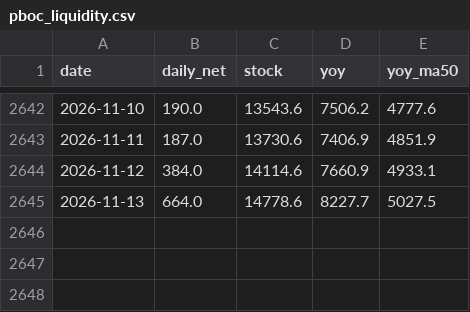
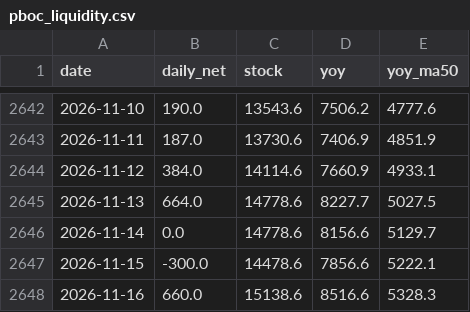
Before and after one commit to Slavduja/PBOC, a CSV file: output/pboc_liquidity.csv, drawn as a sheet; only a part is shown, gaps mark what is left out; the diff names each change by its address in the sheet, - before the commit and + after, or states it on an @@ line.

```diff
--- a/output/pboc_liquidity.csv
+++ b/output/pboc_liquidity.csv
+row 2646: 2026-11-14 | 0.0 | 14778.6 | 8156.6 | 5129.7
+row 2647: 2026-11-15 | -300.0 | 14478.6 | 7856.6 | 5222.1
+row 2648: 2026-11-16 | 660.0 | 15138.6 | 8516.6 | 5328.3
```
Also changed, not shown: output/markets.csv, output/operations.csv, 2 other files.
